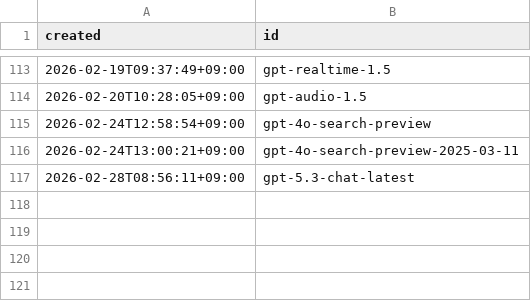
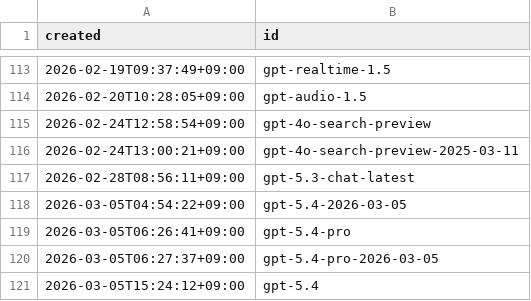
Before and after one commit to code4fukui/openai-models, a CSV file: openai-models.csv, drawn as a sheet; only a part is shown, gaps mark what is left out; the diff names each change by its address in the sheet, - before the commit and + after, or states it on an @@ line.

Commit message:
update data

```diff
--- a/openai-models.csv
+++ b/openai-models.csv
+row 118: 2026-03-05T04:54:22+09:00 | gpt-5.4-2026-03-05
+row 119: 2026-03-05T06:26:41+09:00 | gpt-5.4-pro
+row 120: 2026-03-05T06:27:37+09:00 | gpt-5.4-pro-2026-03-05
+row 121: 2026-03-05T15:24:12+09:00 | gpt-5.4
```
